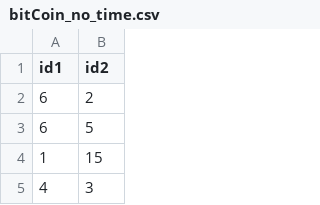
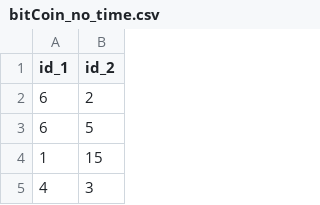
Before and after one commit to wolfhall7/TestProject, a CSV file: bitCoin_no_time.csv, drawn as a sheet; only a part is shown.

Commit message:
Update bitCoin_no_time.csv

```diff
--- a/bitCoin_no_time.csv
+++ b/bitCoin_no_time.csv
@@ -1,2 +1,2 @@
-id1, id2
+id_1, id_2
 6,2
```
